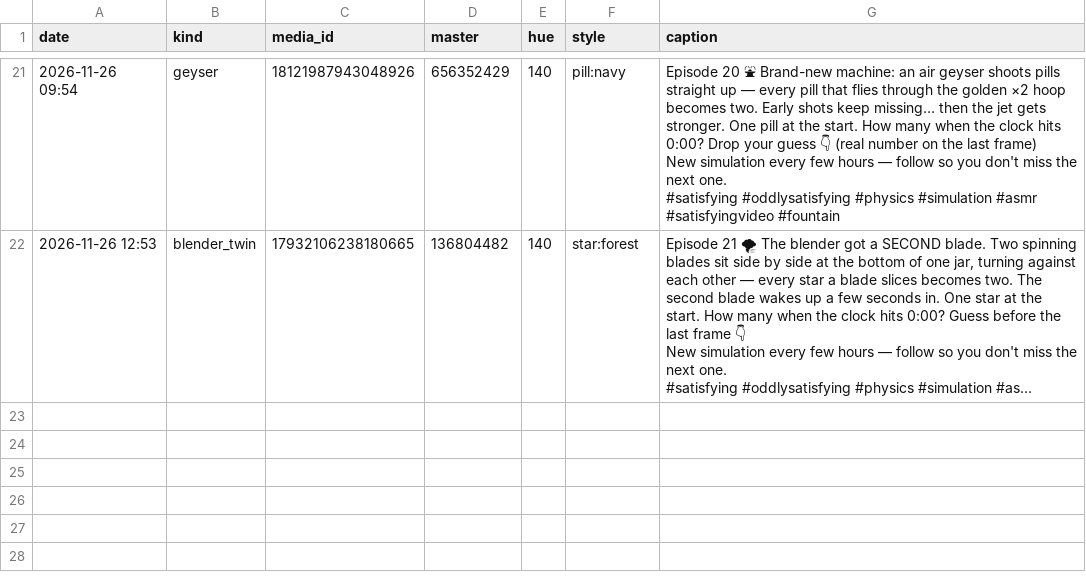
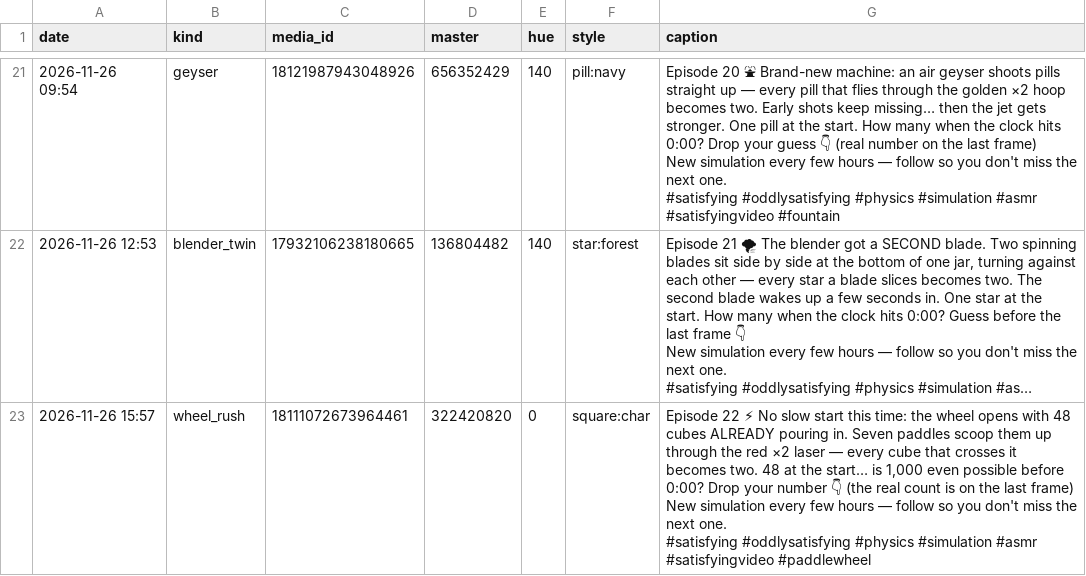
Before and after one commit to truniprof-art/viral-reels, a CSV file: posts.csv, drawn as a sheet; only a part is shown, gaps mark what is left out; long unchanged cells end in …; ↵ is a line break in a cell; the diff names each change by its address in the sheet, - before the commit and + after, or states it on an @@ line.

```diff
--- a/posts.csv
+++ b/posts.csv
+row 23: 2026-11-26 15:57 | wheel_rush | 18111072673964461 | 322420820 | 0 | square:char | Episode 22 ⚡ No slow start this time: the wheel opens with 48 cubes ALREADY pouring in. Seven paddles scoop them up through the red ×2 laser — every cube that crosses it becomes two. 48 at the start… is 1,000 even possible before 0:00? Drop your number 👇 (the real count is on the last frame) ↵ New simulation every few hours — follow so you don't miss the next one. ↵ #satisfying #oddlysatisfying #physics #simulation #asmr #satisfyingvideo #paddlewheel
```
Also changed, not shown: yt.csv, 8 other files.
